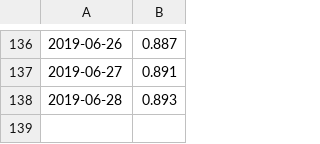
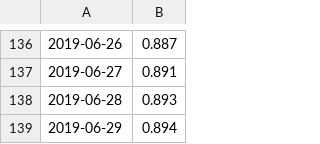
Before and after one commit to MrP1xel/Pyfioul, a CSV file: prix_fioul.csv, drawn as a sheet; only a part is shown, gaps mark what is left out; the diff names each change by its address in the sheet, - before the commit and + after, or states it on an @@ line.

Commit message:
prix fioul

```diff
--- a/prix_fioul.csv
+++ b/prix_fioul.csv
+row 139: 2019-06-29 | 0.894
```
